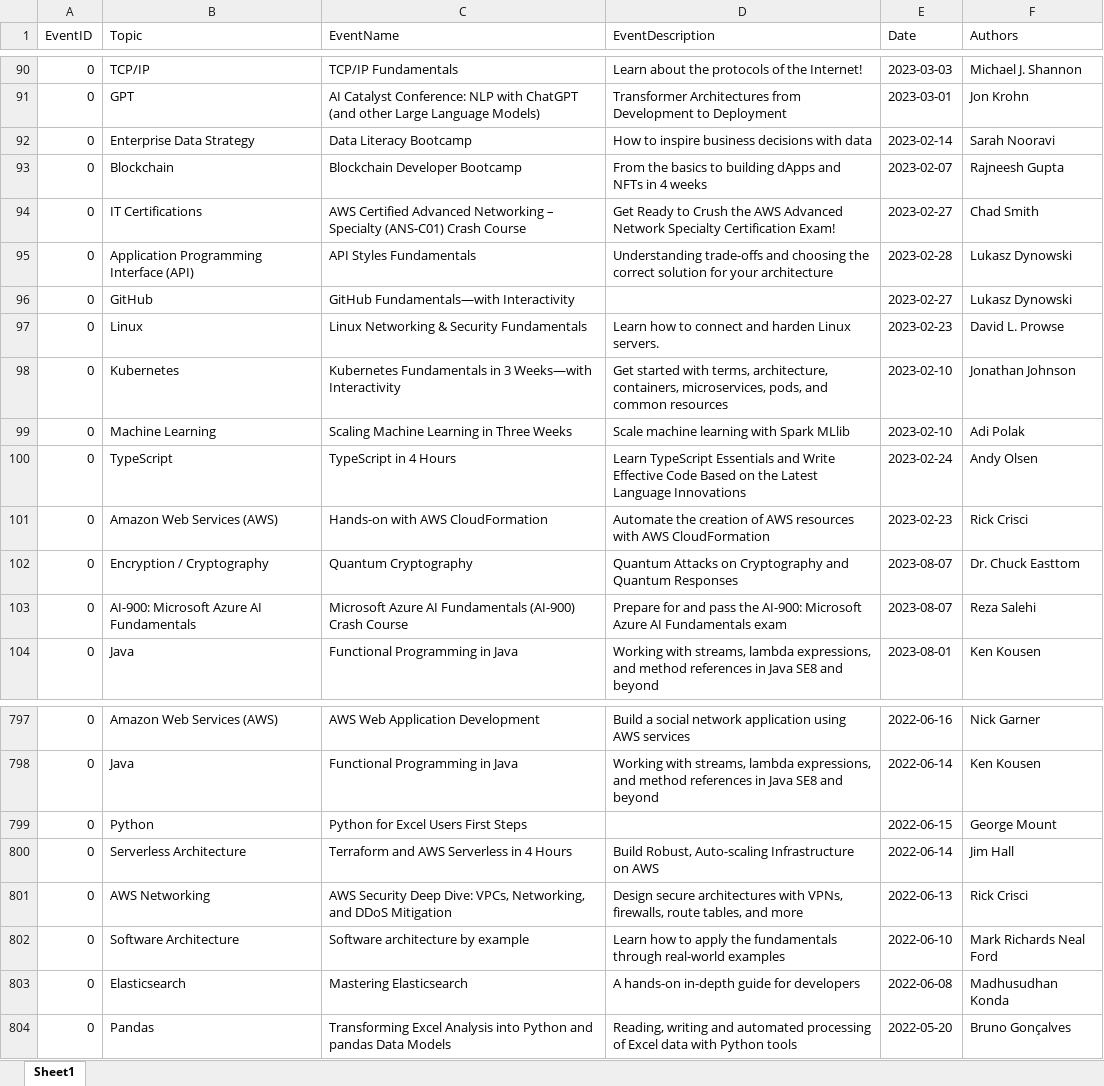
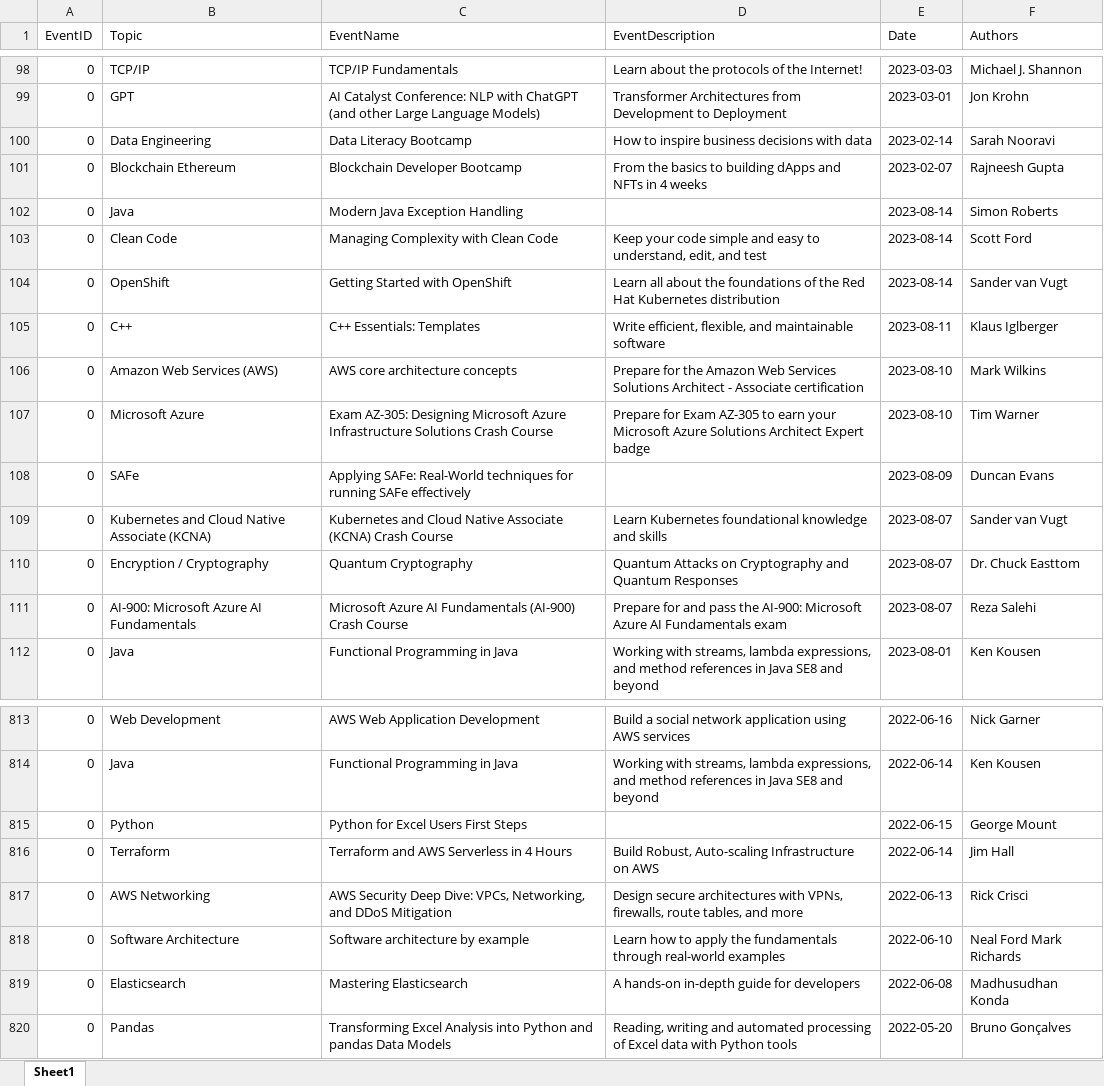
Before and after one commit to omasher/platform-live-videos, an Excel workbook: static/recordings.xlsx, sheet Sheet1, drawn as a sheet; only a part is shown, gaps mark what is left out; values as stored, in another font and other column widths than the file's, no borders; removed rows and columns are numbered as before the commit, all else as after; the diff covers the shown part only; the diff names each change by its address in the sheet, - before the commit and + after, or states it on an @@ line.

```diff
--- a/static/recordings.xlsx (sheet Sheet1)
+++ b/static/recordings.xlsx (sheet Sheet1)
-B100 (Topic): Enterprise Data Strategy
+B100 (Topic): Data Engineering
-B101 (Topic): Blockchain
+B101 (Topic): Blockchain Ethereum
-row 94: 0 | IT Certifications | AWS Certified Advanced Networking – Specialty (ANS-C01) Crash Course | Get Ready to Crush the AWS Advanced Network Specialty Certification Exam! | 2023-02-27 | Chad Smith
-row 95: 0 | Application Programming Interface (API) | API Styles Fundamentals | Understanding trade-offs and choosing the correct solution for your architecture | 2023-02-28 | Lukasz Dynowski
-B102 (Topic): GitHub
+B102 (Topic): Java
-C102 (EventName): GitHub Fundamentals—with Interactivity
+C102 (EventName): Modern Java Exception Handling
-E102 (Date): 2023-02-27
+E102 (Date): 2023-08-14
-F102 (Authors): Lukasz Dynowski
+F102 (Authors): Simon Roberts
-row 97: 0 | Linux | Linux Networking & Security Fundamentals | Learn how to connect and harden Linux servers. | 2023-02-23 | David L. Prowse
-B103 (Topic): Kubernetes
+B103 (Topic): Clean Code
-C103 (EventName): Kubernetes Fundamentals in 3 Weeks—with Interactivity
+C103 (EventName): Managing Complexity with Clean Code
-D103 (EventDescription): Get started with terms, architecture, containers, microservices, pods, and common resources
+D103 (EventDescription): Keep your code simple and easy to understand, edit, and test
-E103 (Date): 2023-02-10
+E103 (Date): 2023-08-14
-F103 (Authors): Jonathan Johnson
+F103 (Authors): Scott Ford
-row 99: 0 | Machine Learning | Scaling Machine Learning in Three Weeks | Scale machine learning with Spark MLlib | 2023-02-10 | Adi Polak
-B104 (Topic): TypeScript
+B104 (Topic): OpenShift
-C104 (EventName): TypeScript in 4 Hours
+C104 (EventName): Getting Started with OpenShift
-D104 (EventDescription): Learn TypeScript Essentials and Write Effective Code Based on the Latest Language Innovations
+D104 (EventDescription): Learn all about the foundations of the Red Hat Kubernetes distribution
-E104 (Date): 2023-02-24
+E104 (Date): 2023-08-14
-F104 (Authors): Andy Olsen
+F104 (Authors): Sander van Vugt
+row 105: 0 | C++ | C++ Essentials: Templates | Write efficient, flexible, and maintainable software | 2023-08-11 | Klaus Iglberger
-C106 (EventName): Hands-on with AWS CloudFormation
+C106 (EventName): AWS core architecture concepts
-D106 (EventDescription): Automate the creation of AWS resources with AWS CloudFormation
+D106 (EventDescription): Prepare for the Amazon Web Services Solutions Architect - Associate certification
-E106 (Date): 2023-02-23
+E106 (Date): 2023-08-10
-F106 (Authors): Rick Crisci
+F106 (Authors): Mark Wilkins
+row 107: 0 | Microsoft Azure | Exam AZ-305: Designing Microsoft Azure Infrastructure Solutions Crash Course | Prepare for Exam AZ-305 to earn your Microsoft Azure Solutions Architect Expert badge | 2023-08-10 | Tim Warner
+row 108: 0 | SAFe | Applying SAFe: Real-World techniques for running SAFe effectively |  | 2023-08-09 | Duncan Evans
+row 109: 0 | Kubernetes and Cloud Native Associate (KCNA) | Kubernetes and Cloud Native Associate (KCNA) Crash Course | Learn Kubernetes foundational knowledge and skills | 2023-08-07 | Sander van Vugt
-B813 (Topic): Amazon Web Services (AWS)
+B813 (Topic): Web Development
-B816 (Topic): Serverless Architecture
+B816 (Topic): Terraform
-F818 (Authors): Mark Richards Neal Ford
+F818 (Authors): Neal Ford Mark Richards
```
Also changed, not shown: other rows of this sheet, formulas that keep their value, static/events.xlsx.
